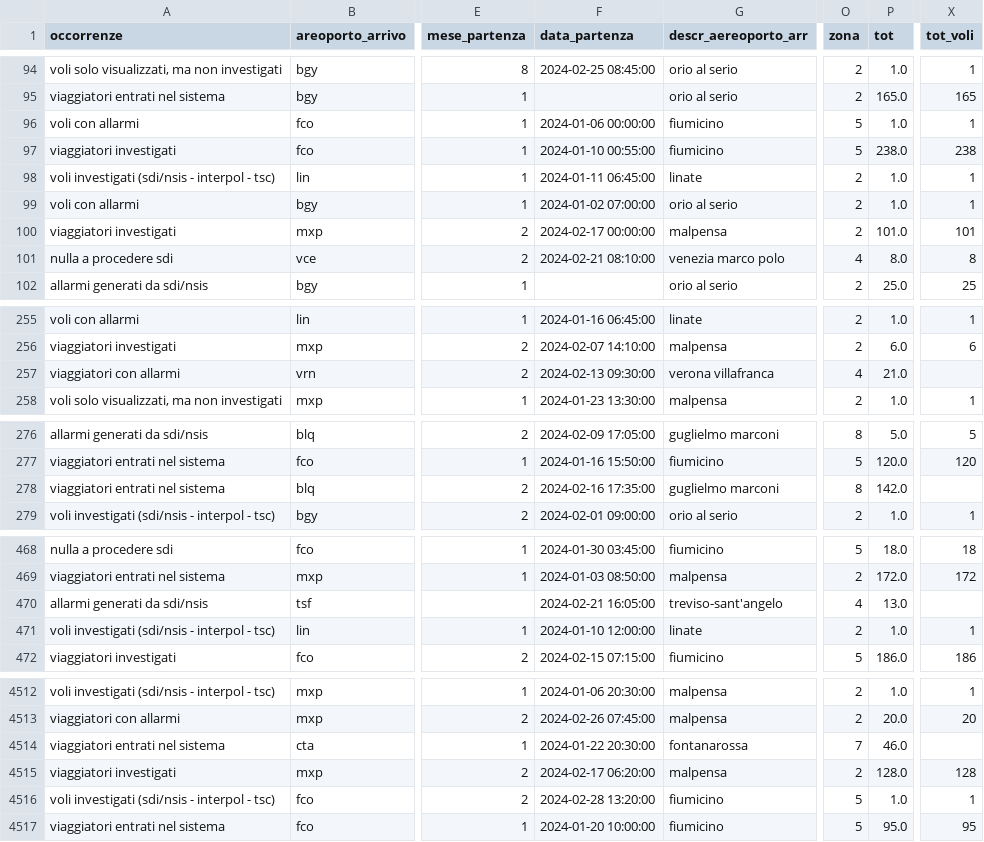
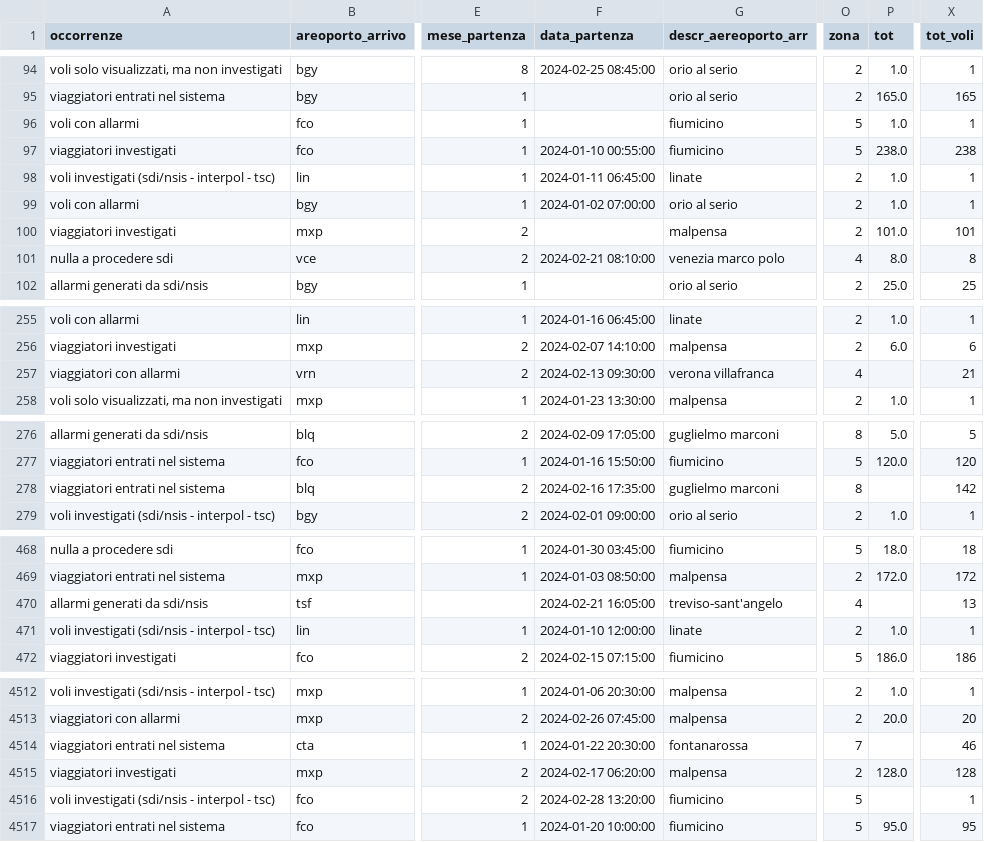
Before and after one commit to stefanotractor/FBI-Agents-817541, a CSV file: output/allarmi_clean.csv, drawn as a sheet; only a part is shown, gaps mark what is left out; the diff covers the shown part only; the diff names each change by its address in the sheet, - before the commit and + after, or states it on an @@ line.

```diff
--- a/output/allarmi_clean.csv
+++ b/output/allarmi_clean.csv
-F96 (data_partenza): 2024-01-06 00:00:00
+F96 (data_partenza): (empty)
-F100 (data_partenza): 2024-02-17 00:00:00
+F100 (data_partenza): (empty)
-P257 (tot): 21.0
+P257 (tot): (empty)
-X257 (tot_voli): (empty)
+X257 (tot_voli): 21
-P278 (tot): 142.0
+P278 (tot): (empty)
-X278 (tot_voli): (empty)
+X278 (tot_voli): 142
-P470 (tot): 13.0
+P470 (tot): (empty)
-X470 (tot_voli): (empty)
+X470 (tot_voli): 13
-P4514 (tot): 46.0
+P4514 (tot): (empty)
-X4514 (tot_voli): (empty)
+X4514 (tot_voli): 46
-P4516 (tot): 1.0
+P4516 (tot): (empty)
```
Also changed, not shown: 135 edited cells elsewhere in this file, output/outliers.csv, output/risk_report.csv, 8 other files.
